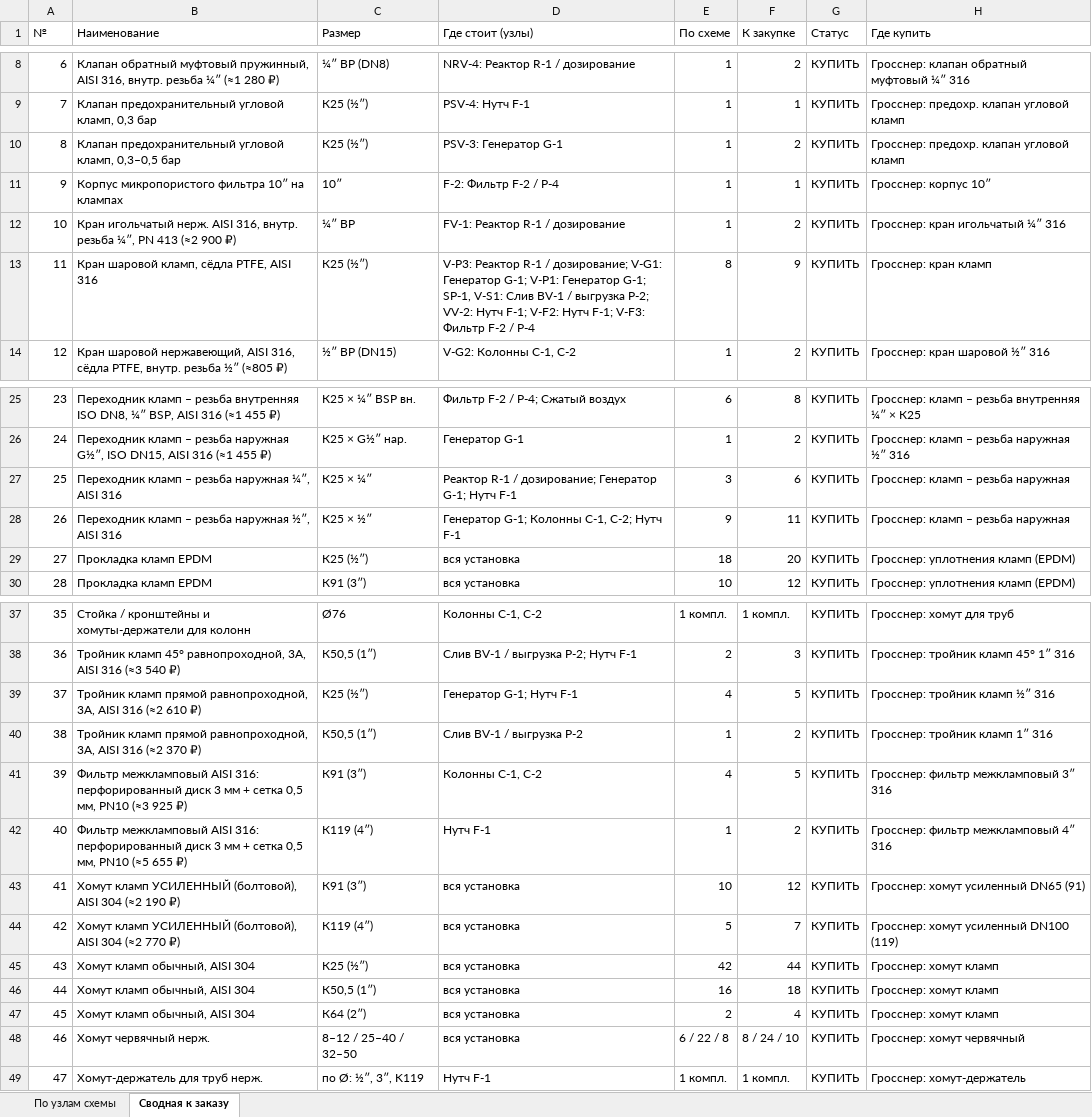
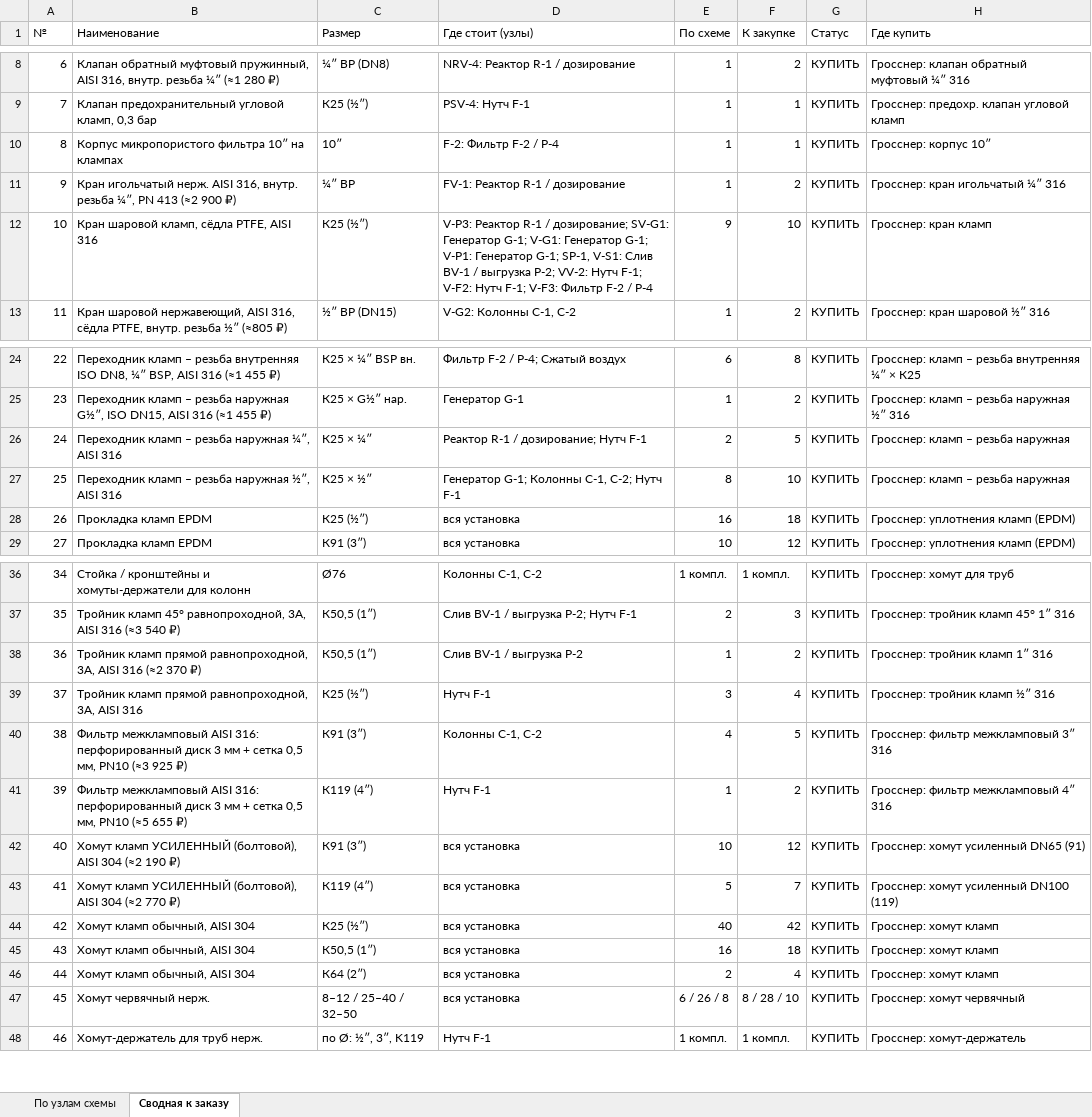
Before and after one commit to Elebra2005/claude, an Excel workbook: tefkot/itog/tefkot-770-smeta.xlsx, sheet Сводная к заказу, drawn as a sheet; only a part is shown, gaps mark what is left out; values as stored, in another font and other column widths than the file's, no cell formats; removed rows and columns are numbered as before the commit, all else as after; the diff covers the shown part only; the diff names each change by its address in the sheet, - before the commit and + after, or states it on an @@ line.

```diff
--- a/tefkot/itog/tefkot-770-smeta.xlsx (sheet Сводная к заказу)
+++ b/tefkot/itog/tefkot-770-smeta.xlsx (sheet Сводная к заказу)
-row 10: 8 | Клапан предохранительный угловой кламп, 0,3–0,5 бар | К25 (½″) | PSV-3: Генератор G-1 | 1 | 2 | КУПИТЬ | Гросснер: предохр. клапан угловой кламп
@@ column A (№) renumbered from row 10 down @@
-D12 (Где стоит (узлы)): …/ дозирование; V-G1: Генератор…
+D12 (Где стоит (узлы)): …/ дозирование; SV-G1: Генератор G-1; V-G1: Генератор…
-E12 (По схеме): 8
+E12 (По схеме): 9
-F12 (К закупке): 9
+F12 (К закупке): 10
-D26 (Где стоит (узлы)): Реактор R-1 / дозирование; Генератор G-1; Нутч F-1
+D26 (Где стоит (узлы)): Реактор R-1 / дозирование; Нутч F-1
-E26 (По схеме): 3
+E26 (По схеме): 2
-F26 (К закупке): 6
+F26 (К закупке): 5
-E27 (По схеме): 9
+E27 (По схеме): 8
-F27 (К закупке): 11
+F27 (К закупке): 10
-E28 (По схеме): 18
+E28 (По схеме): 16
-F28 (К закупке): 20
+F28 (К закупке): 18
-row 39: 37 | Тройник кламп прямой равнопроходной, 3A, AISI 316 (≈2 610 ₽) | К25 (½″) | Генератор G-1; Нутч F-1 | 4 | 5 | КУПИТЬ | Гросснер: тройник кламп ½″ 316
+row 39: 37 | Тройник кламп прямой равнопроходной, 3A, AISI 316 | К25 (½″) | Нутч F-1 | 3 | 4 | КУПИТЬ | Гросснер: тройник кламп ½″ 316
-E44 (По схеме): 42
+E44 (По схеме): 40
-F44 (К закупке): 44
+F44 (К закупке): 42
-E47 (По схеме): 6 / 22 / 8
+E47 (По схеме): 6 / 26 / 8
-F47 (К закупке): 8 / 24 / 10
+F47 (К закупке): 8 / 28 / 10
```
Also changed, not shown: 4 edited cells elsewhere in this sheet, sheet По узлам схемы, cell formats, 25 other files.
